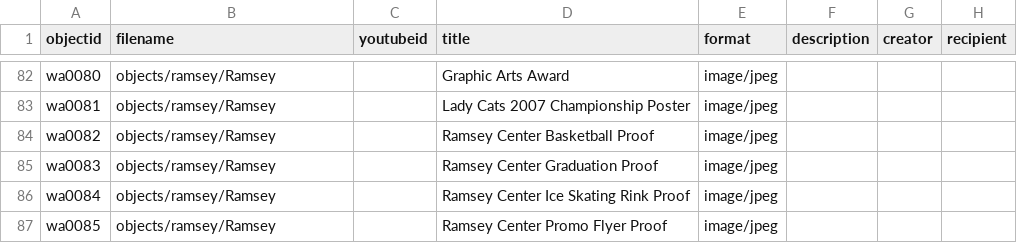
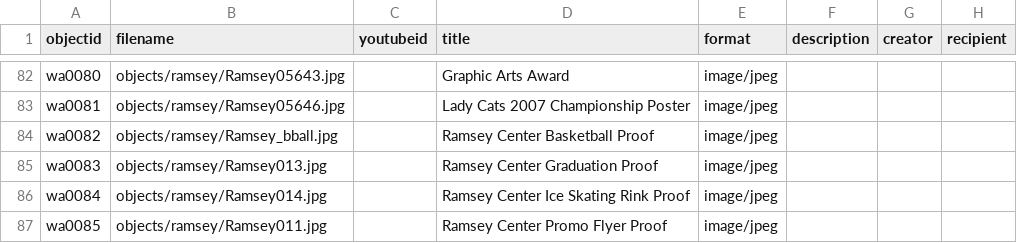
Before and after one commit to mhchistory75-archive/WCU_Archive, a CSV file: _data/wcu_archive.csv, drawn as a sheet; only a part is shown, gaps mark what is left out; the diff covers the shown part only; the diff names each change by its address in the sheet, - before the commit and + after, or states it on an @@ line.

```diff
--- a/_data/wcu_archive.csv
+++ b/_data/wcu_archive.csv
-B82 (filename): objects/ramsey/Ramsey
+B82 (filename): objects/ramsey/Ramsey05643.jpg
-B83 (filename): objects/ramsey/Ramsey
+B83 (filename): objects/ramsey/Ramsey05646.jpg
-B84 (filename): objects/ramsey/Ramsey
+B84 (filename): objects/ramsey/Ramsey_bball.jpg
-B85 (filename): objects/ramsey/Ramsey
+B85 (filename): objects/ramsey/Ramsey013.jpg
-B86 (filename): objects/ramsey/Ramsey
+B86 (filename): objects/ramsey/Ramsey014.jpg
-B87 (filename): objects/ramsey/Ramsey
+B87 (filename): objects/ramsey/Ramsey011.jpg
```
Also changed, not shown: 33 edited cells elsewhere in this file.
